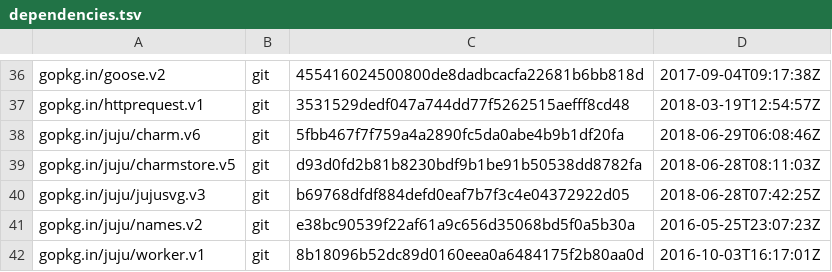
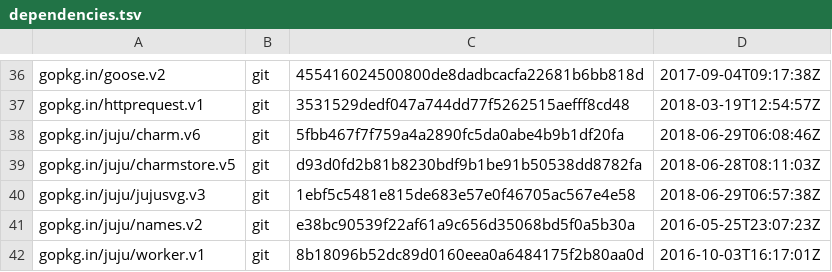
Before and after one commit to juju/charmrepo, a TSV file: dependencies.tsv, drawn as a sheet; only a part is shown, gaps mark what is left out.

Commit message:
updated dependency jujusvg

```diff
--- a/dependencies.tsv
+++ b/dependencies.tsv
@@ -39,3 +39,3 @@ gopkg.in/juju/charm.v6	git	5fbb467f7f759a4a2890fc5da0abe4b9b1df20fa	2018-06-29T0
 gopkg.in/juju/charmstore.v5	git	d93d0fd2b81b8230bdf9b1be91b50538dd8782fa	2018-06-28T08:11:03Z
-gopkg.in/juju/jujusvg.v3	git	b69768dfdf884defd0eaf7b7f3c4e04372922d05	2018-06-28T07:42:25Z
+gopkg.in/juju/jujusvg.v3	git	1ebf5c5481e815de683e57e0f46705ac567e4e58	2018-06-29T06:57:38Z
 gopkg.in/juju/names.v2	git	e38bc90539f22af61a9c656d35068bd5f0a5b30a	2016-05-25T23:07:23Z
```
